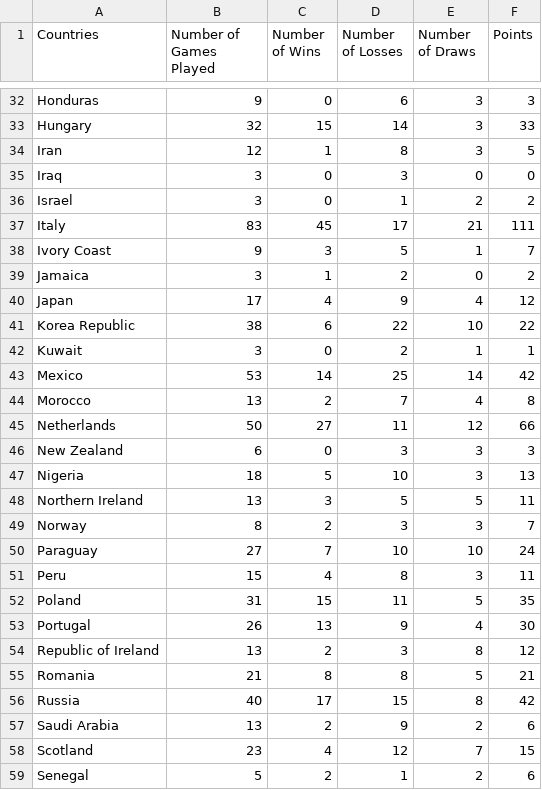
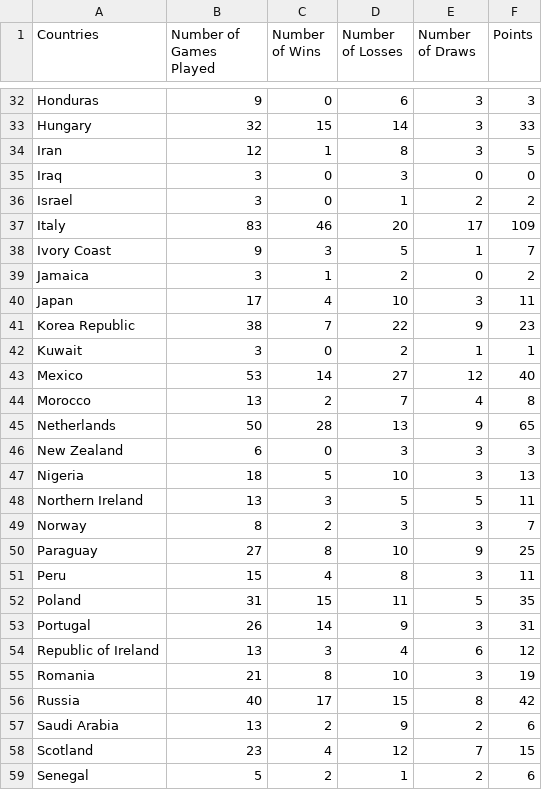
Before and after one commit to hgreyner/group1_project, a CSV file: Team_Points.csv, drawn as a sheet; only a part is shown, gaps mark what is left out; the diff covers the shown part only.

```diff
--- a/Team_Points.csv
+++ b/Team_Points.csv
@@ -36,11 +36,11 @@ Iraq,3,0,3,0,0
 Israel,3,0,1,2,2
-Italy,83,45,17,21,111
+Italy,83,46,20,17,109
 Ivory Coast,9,3,5,1,7
 Jamaica,3,1,2,0,2
-Japan,17,4,9,4,12
-Korea Republic,38,6,22,10,22
+Japan,17,4,10,3,11
+Korea Republic,38,7,22,9,23
 Kuwait,3,0,2,1,1
-Mexico,53,14,25,14,42
+Mexico,53,14,27,12,40
 Morocco,13,2,7,4,8
-Netherlands,50,27,11,12,66
+Netherlands,50,28,13,9,65
 New Zealand,6,0,3,3,3
@@ -49,8 +49,8 @@ Northern Ireland,13,3,5,5,11
 Norway,8,2,3,3,7
-Paraguay,27,7,10,10,24
+Paraguay,27,8,10,9,25
 Peru,15,4,8,3,11
 Poland,31,15,11,5,35
-Portugal,26,13,9,4,30
-Republic of Ireland,13,2,3,8,12
-Romania,21,8,8,5,21
+Portugal,26,14,9,3,31
+Republic of Ireland,13,3,4,6,12
+Romania,21,8,10,3,19
 Russia,40,17,15,8,42
```
Also changed, not shown: 54 edited cells elsewhere in this file, WorldCupMatches_HG.csv, 2 other files.
